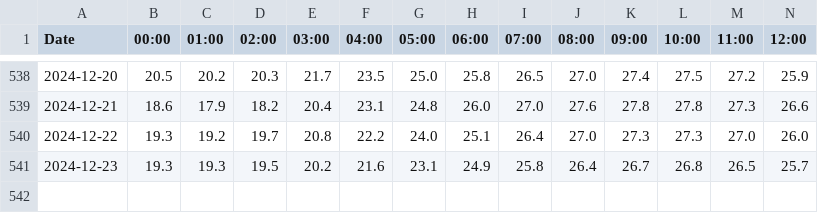
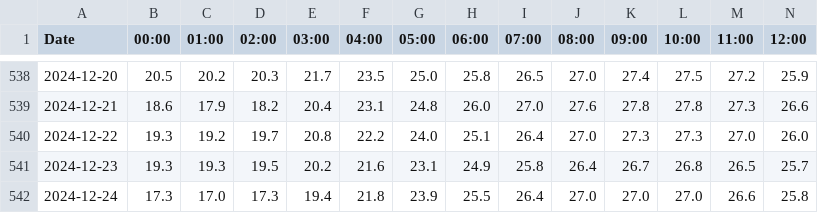
Before and after one commit to Cozmeh/Weather-Data-Collector, a CSV file: HourlyTemperature.csv, drawn as a sheet; only a part is shown, gaps mark what is left out; rows hold the shown columns only; the diff names each change by its address in the sheet, - before the commit and + after, or states it on an @@ line.

```diff
--- a/HourlyTemperature.csv
+++ b/HourlyTemperature.csv
+row 542: 2024-12-24 | 17.3 | 17.0 | 17.3 | 19.4 | 21.8 | 23.9 | 25.5 | 26.4 | 27.0 | 27.0 | 27.0 | 26.6 | 25.8
```
